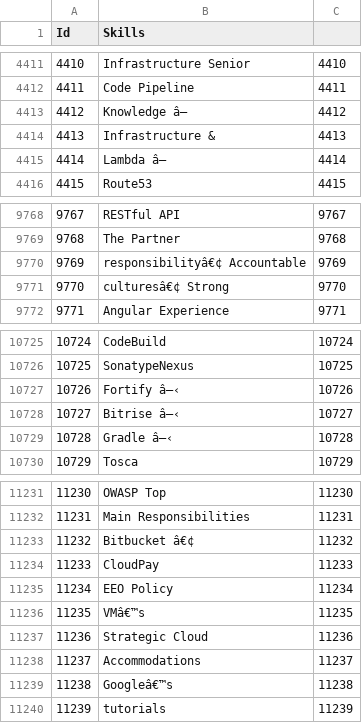
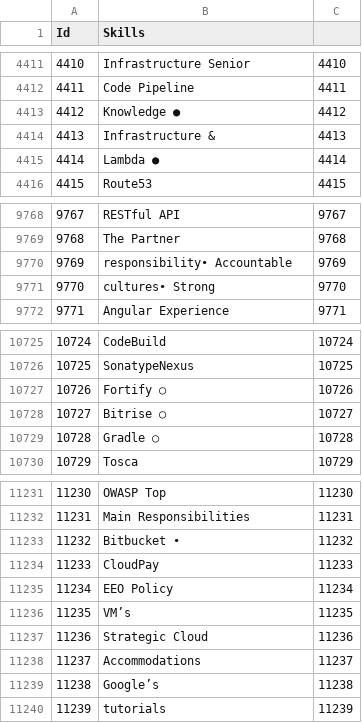
Before and after one commit to joshuawong96/job-posting-analysis, a CSV file: data/cleaned/1_nodes.csv, drawn as a sheet; only a part is shown, gaps mark what is left out; the diff covers the shown part only; the diff names each change by its address in the sheet, - before the commit and + after, or states it on an @@ line.

```diff
--- a/data/cleaned/1_nodes.csv
+++ b/data/cleaned/1_nodes.csv
-B4413 (Skills): Knowledge â—
+B4413 (Skills): Knowledge ●
-B4415 (Skills): Lambda â—
+B4415 (Skills): Lambda ●
-B9770 (Skills): responsibilityâ€¢ Accountable
+B9770 (Skills): responsibility• Accountable
-B9771 (Skills): culturesâ€¢ Strong
+B9771 (Skills): cultures• Strong
-B10727 (Skills): Fortify â—‹
+B10727 (Skills): Fortify ○
-B10728 (Skills): Bitrise â—‹
+B10728 (Skills): Bitrise ○
-B10729 (Skills): Gradle â—‹
+B10729 (Skills): Gradle ○
-B11233 (Skills): Bitbucket â€¢
+B11233 (Skills): Bitbucket •
-B11236 (Skills): VMâ€™s
+B11236 (Skills): VM’s
-B11239 (Skills): Googleâ€™s
+B11239 (Skills): Google’s
```
Also changed, not shown: 120 edited cells elsewhere in this file, data/cleaned/2_nodes.csv.
